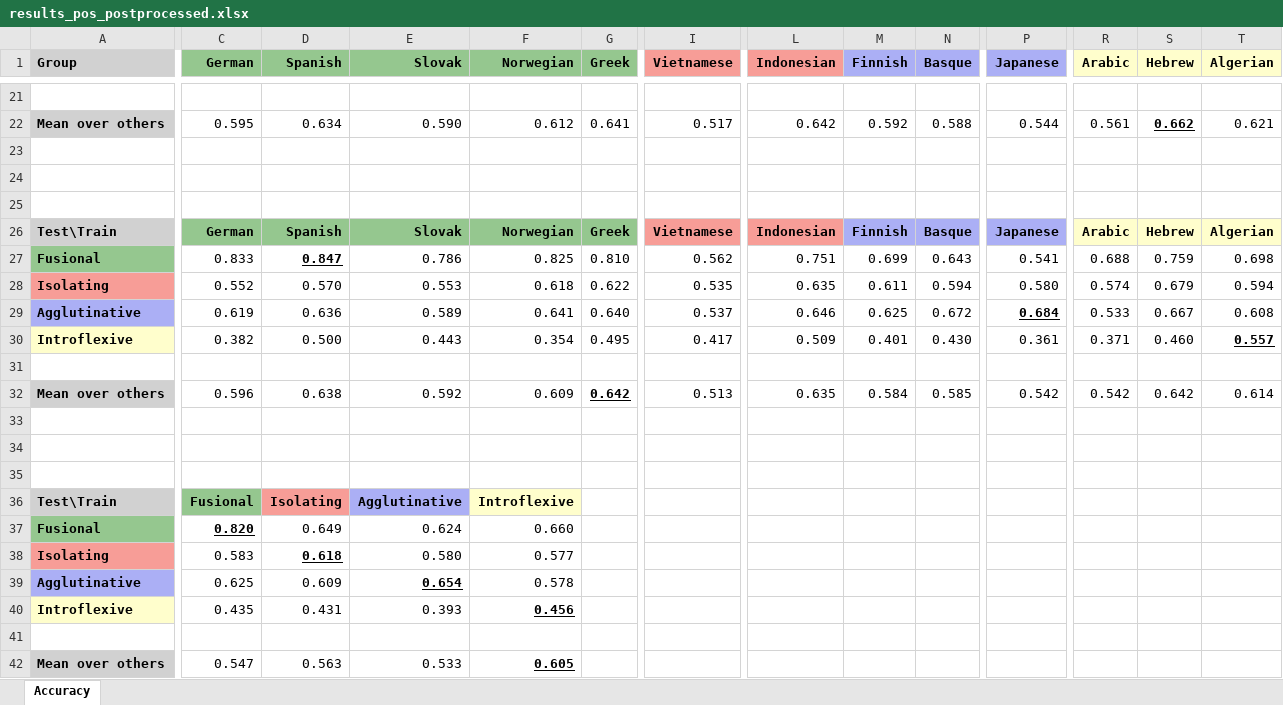
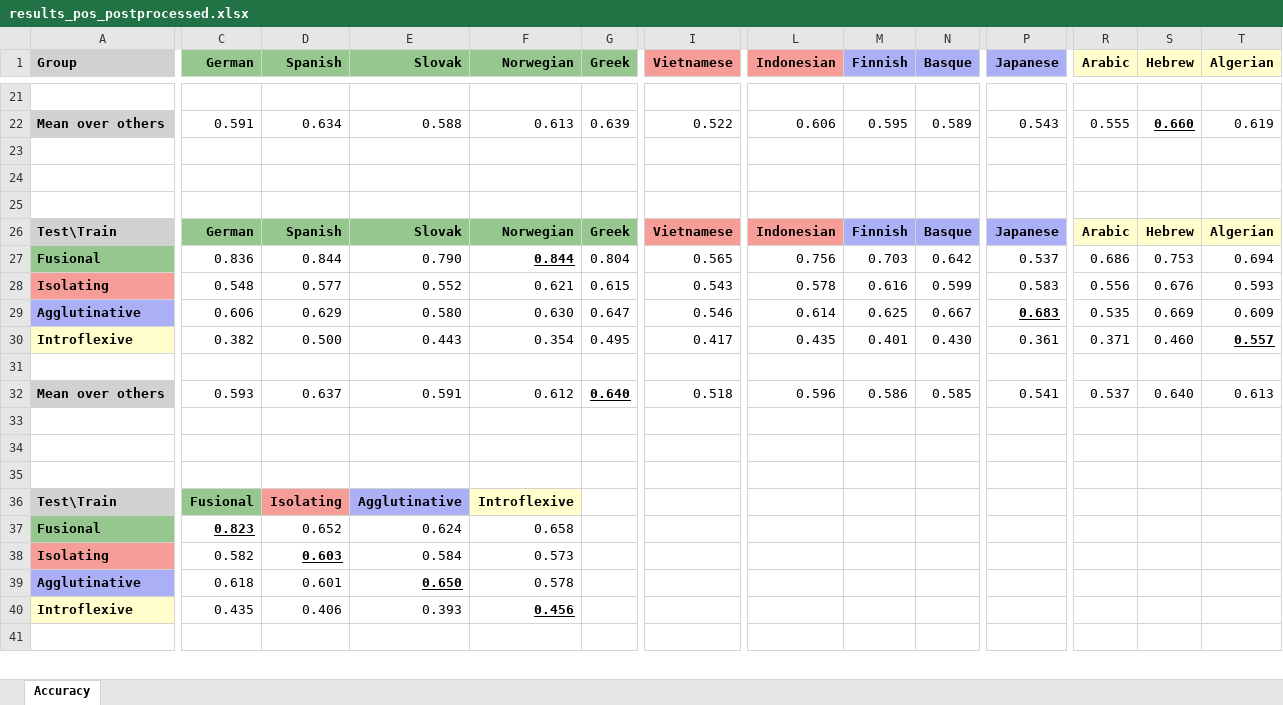
Before and after one commit to jerbarnes/typology_of_crosslingual, an Excel workbook: results/acl/xlm-roberta/results_pos_postprocessed.xlsx, sheet Accuracy, drawn as a sheet; only a part is shown, gaps mark what is left out; values as stored, in another font and other column widths than the file's, no borders; removed rows and columns are numbered as before the commit, all else as after; rows hold the shown columns only; the diff covers the shown part only; the diff names each change by its address in the sheet, - before the commit and + after, or states it on an @@ line.

```diff
--- a/results/acl/xlm-roberta/results_pos_postprocessed.xlsx (sheet Accuracy)
+++ b/results/acl/xlm-roberta/results_pos_postprocessed.xlsx (sheet Accuracy)
-C22 (German): 0.595
+C22 (German): 0.591
-E22 (Slovak): 0.590
+E22 (Slovak): 0.588
-F22 (Norwegian): 0.612
+F22 (Norwegian): 0.613
-G22 (Greek): 0.641
+G22 (Greek): 0.639
-I22 (Vietnamese): 0.517
+I22 (Vietnamese): 0.522
-L22 (Indonesian): 0.642
+L22 (Indonesian): 0.606
-M22 (Finnish): 0.592
+M22 (Finnish): 0.595
-N22 (Basque): 0.588
+N22 (Basque): 0.589
-P22 (Japanese): 0.544
+P22 (Japanese): 0.543
-R22 (Arabic): 0.561
+R22 (Arabic): 0.555
-S22 (Hebrew): 0.662
+S22 (Hebrew): 0.660
-T22 (Algerian): 0.621
+T22 (Algerian): 0.619
-row 27: Fusional | 0.833 | 0.847 | 0.786 | 0.825 | 0.810 | 0.562 | 0.751 | 0.699 | 0.643 | 0.541 | 0.688 | 0.759 | 0.698
-row 28: Isolating | 0.552 | 0.570 | 0.553 | 0.618 | 0.622 | 0.535 | 0.635 | 0.611 | 0.594 | 0.580 | 0.574 | 0.679 | 0.594
-row 29: Agglutinative | 0.619 | 0.636 | 0.589 | 0.641 | 0.640 | 0.537 | 0.646 | 0.625 | 0.672 | 0.684 | 0.533 | 0.667 | 0.608
+row 27: Fusional | 0.836 | 0.844 | 0.790 | 0.844 | 0.804 | 0.565 | 0.756 | 0.703 | 0.642 | 0.537 | 0.686 | 0.753 | 0.694
+row 28: Isolating | 0.548 | 0.577 | 0.552 | 0.621 | 0.615 | 0.543 | 0.578 | 0.616 | 0.599 | 0.583 | 0.556 | 0.676 | 0.593
+row 29: Agglutinative | 0.606 | 0.629 | 0.580 | 0.630 | 0.647 | 0.546 | 0.614 | 0.625 | 0.667 | 0.683 | 0.535 | 0.669 | 0.609
-L30 (Indonesian): 0.509
+L30 (Indonesian): 0.435
-row 32: Mean over others | 0.596 | 0.638 | 0.592 | 0.609 | 0.642 | 0.513 | 0.635 | 0.584 | 0.585 | 0.542 | 0.542 | 0.642 | 0.614
+row 32: Mean over others | 0.593 | 0.637 | 0.591 | 0.612 | 0.640 | 0.518 | 0.596 | 0.586 | 0.585 | 0.541 | 0.537 | 0.640 | 0.613
-C37 (German): 0.820
+C37 (German): 0.823
-D37 (Spanish): 0.649
+D37 (Spanish): 0.652
-F37 (Norwegian): 0.660
+F37 (Norwegian): 0.658
-row 38: Isolating | 0.583 | 0.618 | 0.580 | 0.577
+row 38: Isolating | 0.582 | 0.603 | 0.584 | 0.573
-C39 (German): 0.625
+C39 (German): 0.618
-D39 (Spanish): 0.609
+D39 (Spanish): 0.601
-E39 (Slovak): 0.654
+E39 (Slovak): 0.650
-D40 (Spanish): 0.431
+D40 (Spanish): 0.406
-row 42: Mean over others | 0.547 | 0.563 | 0.533 | 0.605
```
Also changed, not shown: 7 added rows, 6 removed rows and 14 edited cells elsewhere in this sheet, data_exploration/acl/tables/basic_stats_pos_xlm-roberta.xlsx, data_exploration/acl/tag_stats/multiwords.xlsx, 22 other files.
